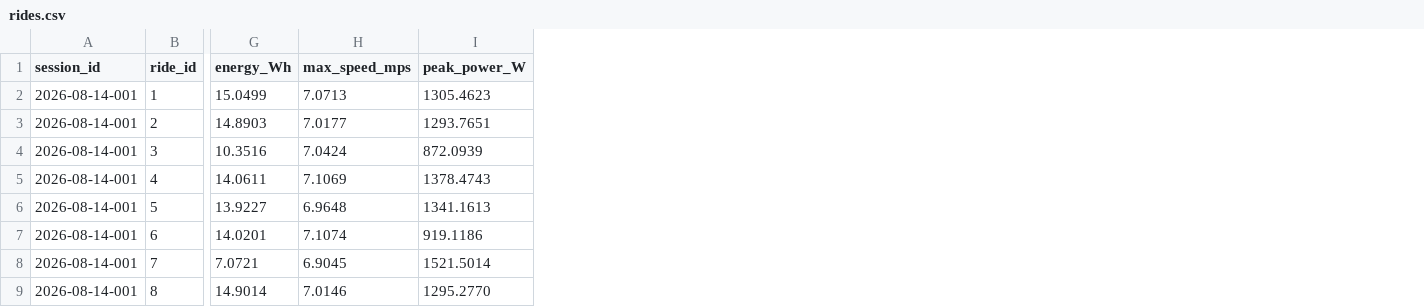
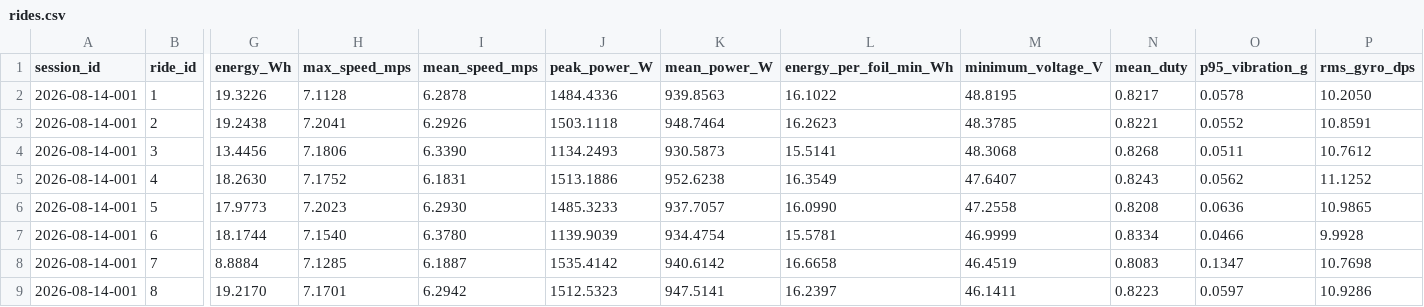
Before and after one commit to Jbultema/jarred_drive, a CSV file: data/demo/2026-08-14-001/rides.csv, drawn as a sheet; only a part is shown, gaps mark what is left out; addresses are those after the commit; the diff covers the shown part only; the diff names each change by its address in the sheet, - before the commit and + after, or states it on an @@ line.

Commit message:
feat: deepen foil ride and system analytics

```diff
--- a/data/demo/2026-08-14-001/rides.csv
+++ b/data/demo/2026-08-14-001/rides.csv
+column I (mean_speed_mps), rows 2-9: 6.2878 | 6.2926 | 6.3390 | 6.1831 | 6.2930 | 6.3780 | 6.1887 | 6.2942
+column K (mean_power_W), rows 2-9: 939.8563 | 948.7464 | 930.5873 | 952.6238 | 937.7057 | 934.4754 | 940.6142 | 947.5141
+column L (energy_per_foil_min_Wh), rows 2-9: 16.1022 | 16.2623 | 15.5141 | 16.3549 | 16.0990 | 15.5781 | 16.6658 | 16.2397
+column M (minimum_voltage_V), rows 2-9: 48.8195 | 48.3785 | 48.3068 | 47.6407 | 47.2558 | 46.9999 | 46.4519 | 46.1411
+column N (mean_duty), rows 2-9: 0.8217 | 0.8221 | 0.8268 | 0.8243 | 0.8208 | 0.8334 | 0.8083 | 0.8223
+column O (p95_vibration_g), rows 2-9: 0.0578 | 0.0552 | 0.0511 | 0.0562 | 0.0636 | 0.0466 | 0.1347 | 0.0597
+column P (rms_gyro_dps), rows 2-9: 10.2050 | 10.8591 | 10.7612 | 11.1252 | 10.9865 | 9.9928 | 10.7698 | 10.9286
-G2 (energy_Wh): 15.0499
+G2 (energy_Wh): 19.3226
-H2 (max_speed_mps): 7.0713
+H2 (max_speed_mps): 7.1128
-J2 (peak_power_W): 1305.4623
+J2 (peak_power_W): 1484.4336
-G3 (energy_Wh): 14.8903
+G3 (energy_Wh): 19.2438
-H3 (max_speed_mps): 7.0177
+H3 (max_speed_mps): 7.2041
-J3 (peak_power_W): 1293.7651
+J3 (peak_power_W): 1503.1118
-G4 (energy_Wh): 10.3516
+G4 (energy_Wh): 13.4456
-H4 (max_speed_mps): 7.0424
+H4 (max_speed_mps): 7.1806
-J4 (peak_power_W): 872.0939
+J4 (peak_power_W): 1134.2493
-G5 (energy_Wh): 14.0611
+G5 (energy_Wh): 18.2630
-H5 (max_speed_mps): 7.1069
+H5 (max_speed_mps): 7.1752
-J5 (peak_power_W): 1378.4743
+J5 (peak_power_W): 1513.1886
-G6 (energy_Wh): 13.9227
+G6 (energy_Wh): 17.9773
-H6 (max_speed_mps): 6.9648
+H6 (max_speed_mps): 7.2023
-J6 (peak_power_W): 1341.1613
+J6 (peak_power_W): 1485.3233
-G7 (energy_Wh): 14.0201
+G7 (energy_Wh): 18.1744
-H7 (max_speed_mps): 7.1074
+H7 (max_speed_mps): 7.1540
-J7 (peak_power_W): 919.1186
+J7 (peak_power_W): 1139.9039
-G8 (energy_Wh): 7.0721
+G8 (energy_Wh): 8.8884
-H8 (max_speed_mps): 6.9045
+H8 (max_speed_mps): 7.1285
-J8 (peak_power_W): 1521.5014
+J8 (peak_power_W): 1535.4142
-G9 (energy_Wh): 14.9014
+G9 (energy_Wh): 19.2170
-H9 (max_speed_mps): 7.0146
+H9 (max_speed_mps): 7.1701
-J9 (peak_power_W): 1295.2770
+J9 (peak_power_W): 1512.5323
```
Also changed, not shown: 6 added columns elsewhere in this file, data/demo/2026-08-10-001/events.csv, data/demo/2026-08-10-001/rides.csv, 44 other files.
